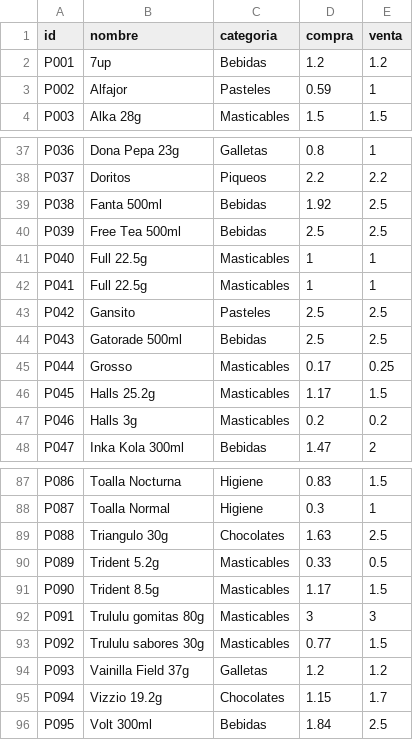
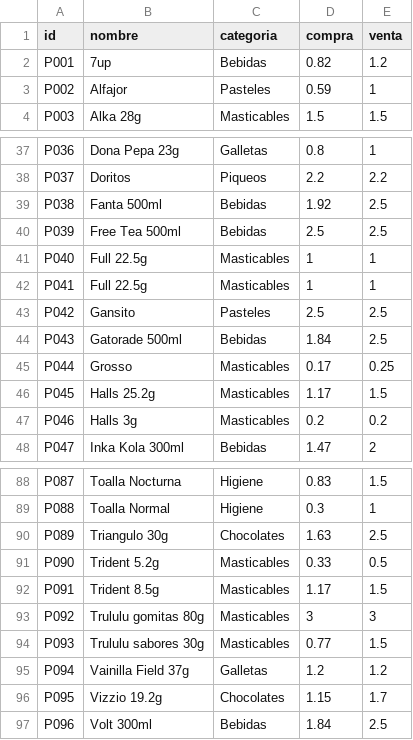
Before and after one commit to rujean/botin, a CSV file: productos.csv, drawn as a sheet; only a part is shown, gaps mark what is left out; addresses are those after the commit; the diff covers the shown part only; the diff names each change by its address in the sheet, - before the commit and + after, or states it on an @@ line.

```diff
--- a/productos.csv
+++ b/productos.csv
-D2 (compra): 1.2
+D2 (compra): 0.82
-D44 (compra): 2.5
+D44 (compra): 1.84
-A88 (id): P086
+A88 (id): P087
-A89 (id): P087
+A89 (id): P088
-A90 (id): P088
+A90 (id): P089
-A91 (id): P089
+A91 (id): P090
-A92 (id): P090
+A92 (id): P091
-A93 (id): P091
+A93 (id): P092
-A94 (id): P092
+A94 (id): P093
-A95 (id): P093
+A95 (id): P094
-A96 (id): P094
+A96 (id): P095
-A97 (id): P095
+A97 (id): P096
```
Also changed, not shown: 2 added rows, 1 removed row and 29 edited cells elsewhere in this file.
